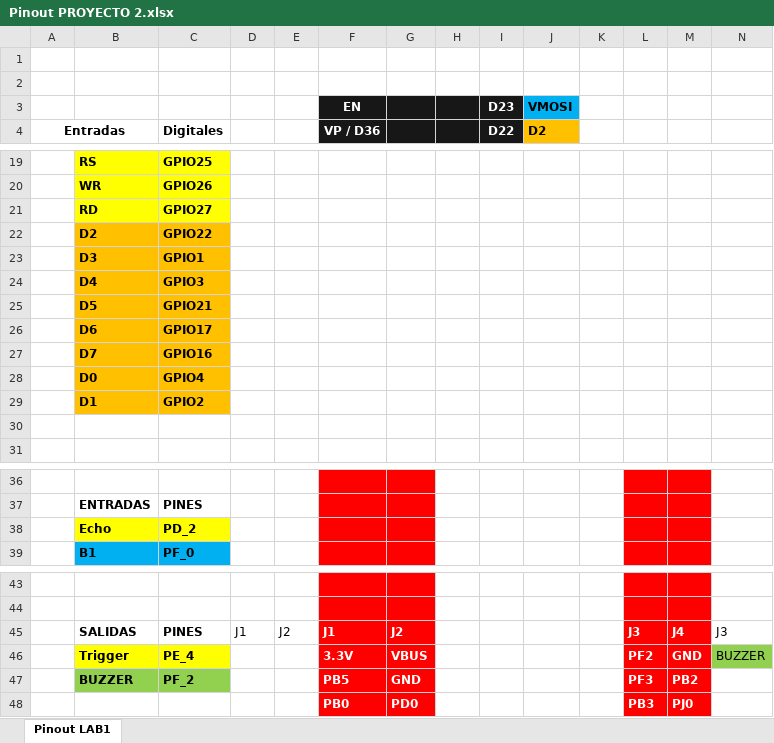
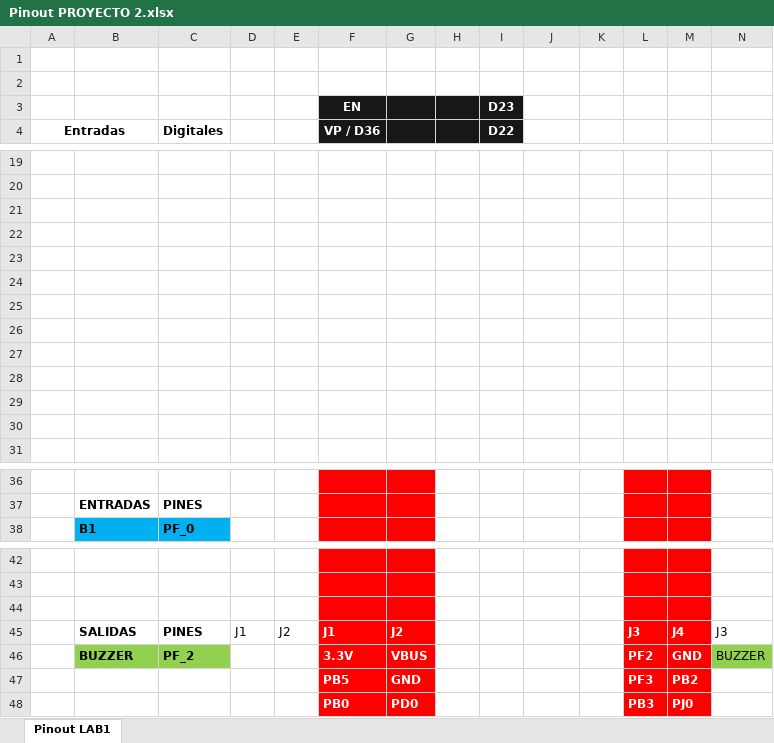
Before and after one commit to Josetrujillo2021/PROYECTO_2, an Excel workbook: Pinout PROYECTO 2.xlsx, sheet Pinout LAB1, drawn as a sheet; only a part is shown, gaps mark what is left out; values as stored, in another font and other column widths than the file's, no borders; charts and pictures not drawn; removed rows and columns are numbered as before the commit, all else as after; rows hold the shown columns only; the diff covers the shown part only; the diff names each change by its address in the sheet, - before the commit and + after, or states it on an @@ line.

```diff
--- a/Pinout PROYECTO 2.xlsx (sheet Pinout LAB1)
+++ b/Pinout PROYECTO 2.xlsx (sheet Pinout LAB1)
-J3: VMOSI
+J3: (empty)
-J3 fill: #00B0F0
+J3 fill: none
-J4: D2
+J4: (empty)
-J4 fill: #FFC000
+J4 fill: none
-row 19:  | RS | GPIO25
+row 19: (empty)
-B19:C21 fill: #FFFF00
+B19:C21 fill: none
-row 20:  | WR | GPIO26
+row 20: (empty)
-row 21:  | RD | GPIO27
+row 21: (empty)
-row 22:  | D2 | GPIO22
+row 22: (empty)
-B22:C29 fill: #FFC000
+B22:C29 fill: none
-row 23:  | D3 | GPIO1
+row 23: (empty)
-row 24:  | D4 | GPIO3
+row 24: (empty)
-row 25:  | D5 | GPIO21
+row 25: (empty)
-row 26:  | D6 | GPIO17
+row 26: (empty)
-row 27:  | D7 | GPIO16
+row 27: (empty)
-row 28:  | D0 | GPIO4
+row 28: (empty)
-row 29:  | D1 | GPIO2
+row 29: (empty)
-row 38:  | Echo | PD_2
+row 44: (empty)
-B46: Trigger
+B46: BUZZER
-B46:C46 fill: #FFFF00
+B46:C46 fill: #92D050
-C46 (Digitales): PE_4
+C46 (Digitales): PF_2
-B47: BUZZER
+B47: (empty)
-B47:C47 fill: #92D050
+B47:C47 fill: none
-C47 (Digitales): PF_2
+C47 (Digitales): (empty)
```
Also changed, not shown: 8 added rows, 8 removed rows, 11 edited cells and cell formats elsewhere in this sheet, 1 other file.
